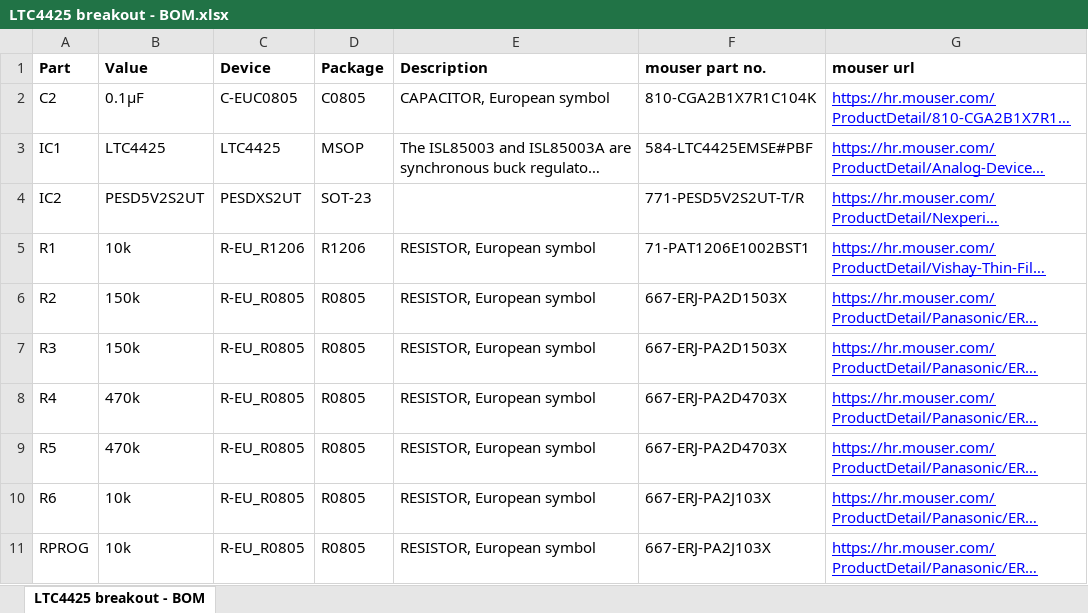
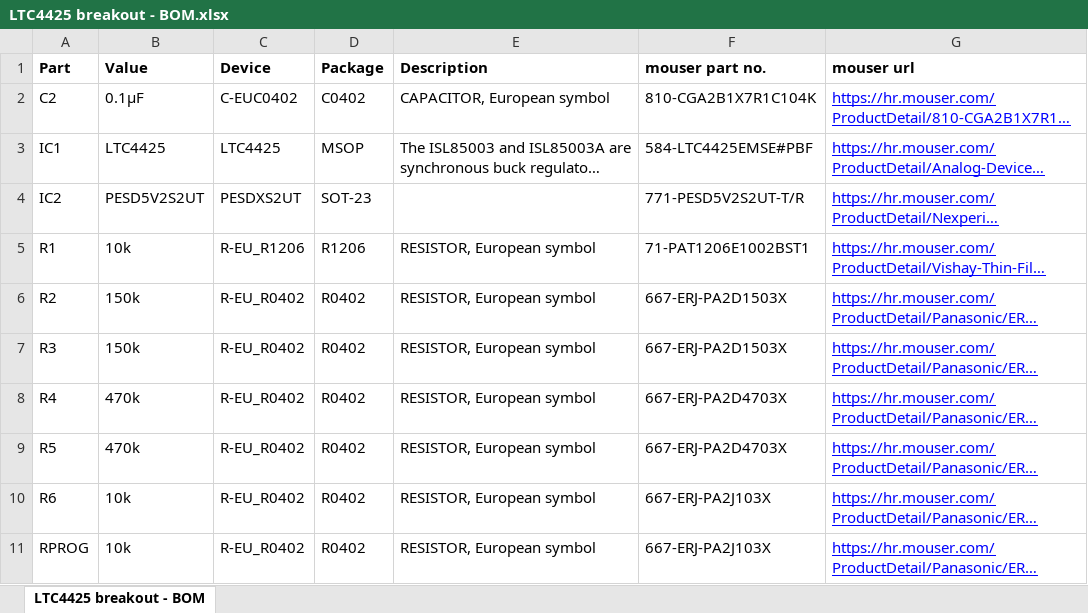
Before and after one commit to ejovrh/PCBs-misc, an Excel workbook: LTC4425 breakout - BOM.xlsx, sheet LTC4425 breakout - BOM, drawn as a sheet; long unchanged cells end in …; values as stored, in another font and other column widths than the file's, no borders; the diff names each change by its address in the sheet, - before the commit and + after, or states it on an @@ line.

Commit message:
- corrected passives form factor in BOM

```diff
--- a/LTC4425 breakout - BOM.xlsx (sheet LTC4425 breakout - BOM)
+++ b/LTC4425 breakout - BOM.xlsx (sheet LTC4425 breakout - BOM)
-C2 (Device): C-EUC0805
+C2 (Device): C-EUC0402
-D2 (Package): C0805
+D2 (Package): C0402
-C6:C11 (Device): R-EU_R0805
+C6:C11 (Device): R-EU_R0402
-D6:D11 (Package): R0805
+D6:D11 (Package): R0402
```
